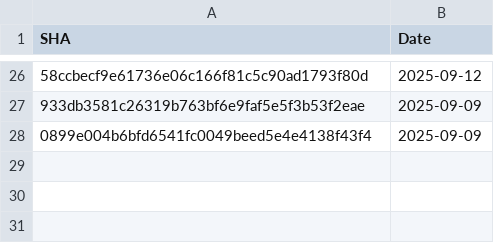
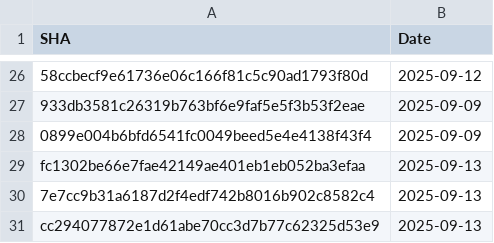
Before and after one commit to Peter537/Soft2-LargeSystemsDev-OLA2, a CSV file: .github/data/push-metrics.csv, drawn as a sheet; only a part is shown, gaps mark what is left out; the diff names each change by its address in the sheet, - before the commit and + after, or states it on an @@ line.

```diff
--- a/.github/data/push-metrics.csv
+++ b/.github/data/push-metrics.csv
+row 29: fc1302be66e7fae42149ae401eb1eb052ba3efaa | 2025-09-13
+row 30: 7e7cc9b31a6187d2f4edf742b8016b902c8582c4 | 2025-09-13
+row 31: cc294077872e1d61abe70cc3d7b77c62325d53e9 | 2025-09-13
```
Also changed, not shown: 1 other file.
